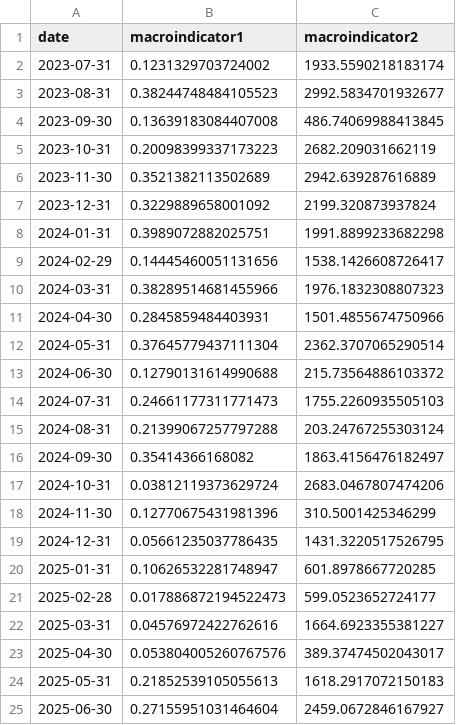
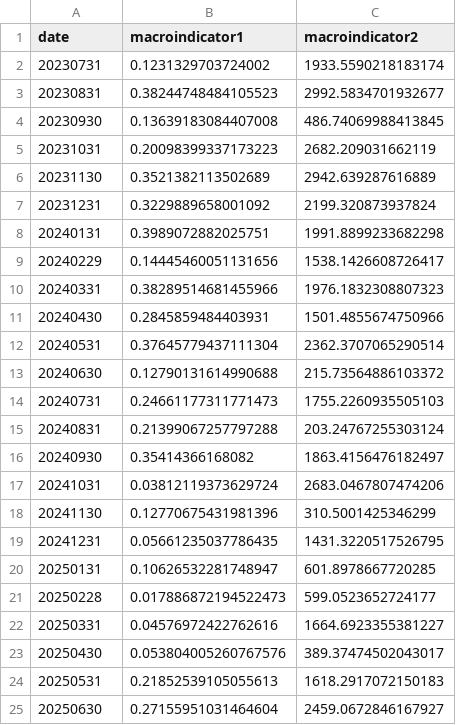
Before and after one commit to lorenzovarese/paper-asset-pricing, a CSV file: paper-data/examples/synthetic_data/macro_synthetic.csv, drawn as a sheet.

```diff
--- a/paper-data/examples/synthetic_data/macro_synthetic.csv
+++ b/paper-data/examples/synthetic_data/macro_synthetic.csv
@@ -1,25 +1,25 @@
 date,macroindicator1,macroindicator2
-2023-07-31,0.1231329703724002,1933.5590218183174
-2023-08-31,0.38244748484105523,2992.5834701932677
-2023-09-30,0.13639183084407008,486.74069988413845
-2023-10-31,0.20098399337173223,2682.209031662119
-2023-11-30,0.3521382113502689,2942.639287616889
-2023-12-31,0.3229889658001092,2199.320873937824
-2024-01-31,0.3989072882025751,1991.8899233682298
-2024-02-29,0.14445460051131656,1538.1426608726417
-2024-03-31,0.38289514681455966,1976.1832308807323
-2024-04-30,0.2845859484403931,1501.4855674750966
-2024-05-31,0.37645779437111304,2362.3707065290514
-2024-06-30,0.12790131614990688,215.73564886103372
-2024-07-31,0.24661177311771473,1755.2260935505103
-2024-08-31,0.21399067257797288,203.24767255303124
-2024-09-30,0.35414366168082,1863.4156476182497
-2024-10-31,0.03812119373629724,2683.0467807474206
-2024-11-30,0.12770675431981396,310.5001425346299
-2024-12-31,0.05661235037786435,1431.3220517526795
-2025-01-31,0.10626532281748947,601.8978667720285
-2025-02-28,0.017886872194522473,599.0523652724177
-2025-03-31,0.04576972422762616,1664.6923355381227
-2025-04-30,0.053804005260767576,389.37474502043017
-2025-05-31,0.21852539105055613,1618.2917072150183
-2025-06-30,0.27155951031464604,2459.0672846167927
+20230731,0.1231329703724002,1933.5590218183174
+20230831,0.38244748484105523,2992.5834701932677
+20230930,0.13639183084407008,486.74069988413845
+20231031,0.20098399337173223,2682.209031662119
+20231130,0.3521382113502689,2942.639287616889
+20231231,0.3229889658001092,2199.320873937824
+20240131,0.3989072882025751,1991.8899233682298
+20240229,0.14445460051131656,1538.1426608726417
+20240331,0.38289514681455966,1976.1832308807323
+20240430,0.2845859484403931,1501.4855674750966
+20240531,0.37645779437111304,2362.3707065290514
+20240630,0.12790131614990688,215.73564886103372
+20240731,0.24661177311771473,1755.2260935505103
+20240831,0.21399067257797288,203.24767255303124
+20240930,0.35414366168082,1863.4156476182497
+20241031,0.03812119373629724,2683.0467807474206
+20241130,0.12770675431981396,310.5001425346299
+20241231,0.05661235037786435,1431.3220517526795
+20250131,0.10626532281748947,601.8978667720285
+20250228,0.017886872194522473,599.0523652724177
+20250331,0.04576972422762616,1664.6923355381227
+20250430,0.053804005260767576,389.37474502043017
+20250531,0.21852539105055613,1618.2917072150183
+20250630,0.27155951031464604,2459.0672846167927
```
Also changed, not shown: paper-data/examples/synthetic_data/firm_synthetic.csv, 9 other files.
